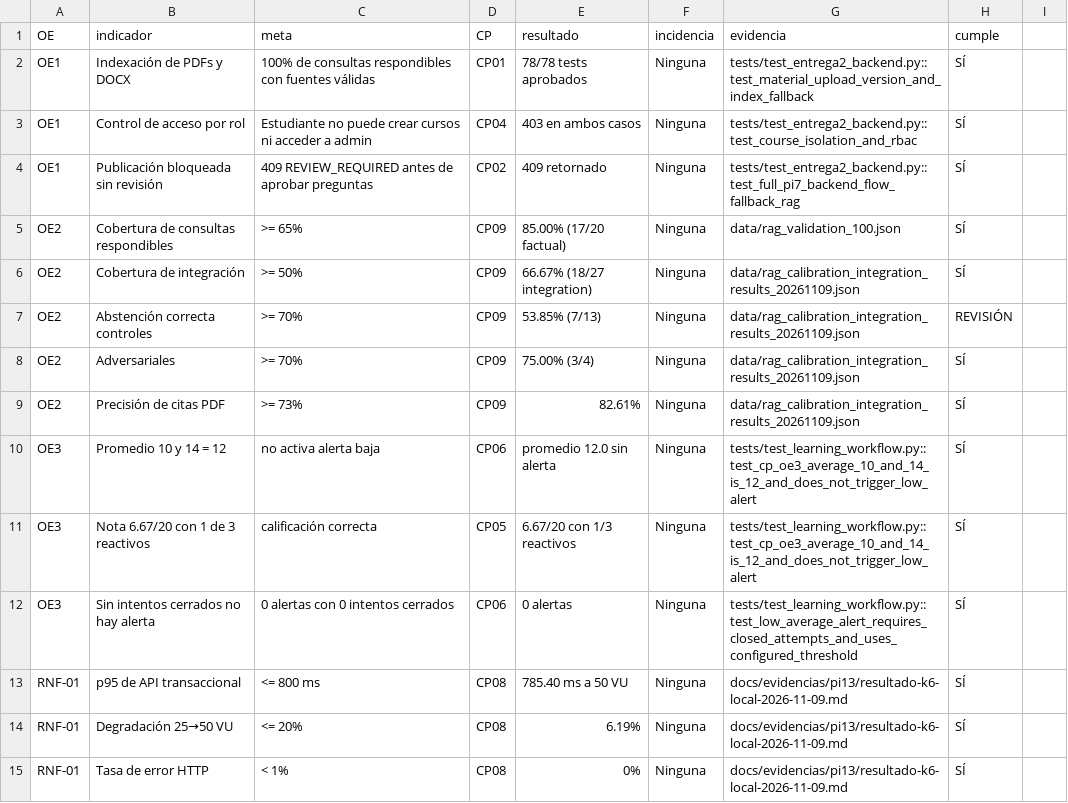
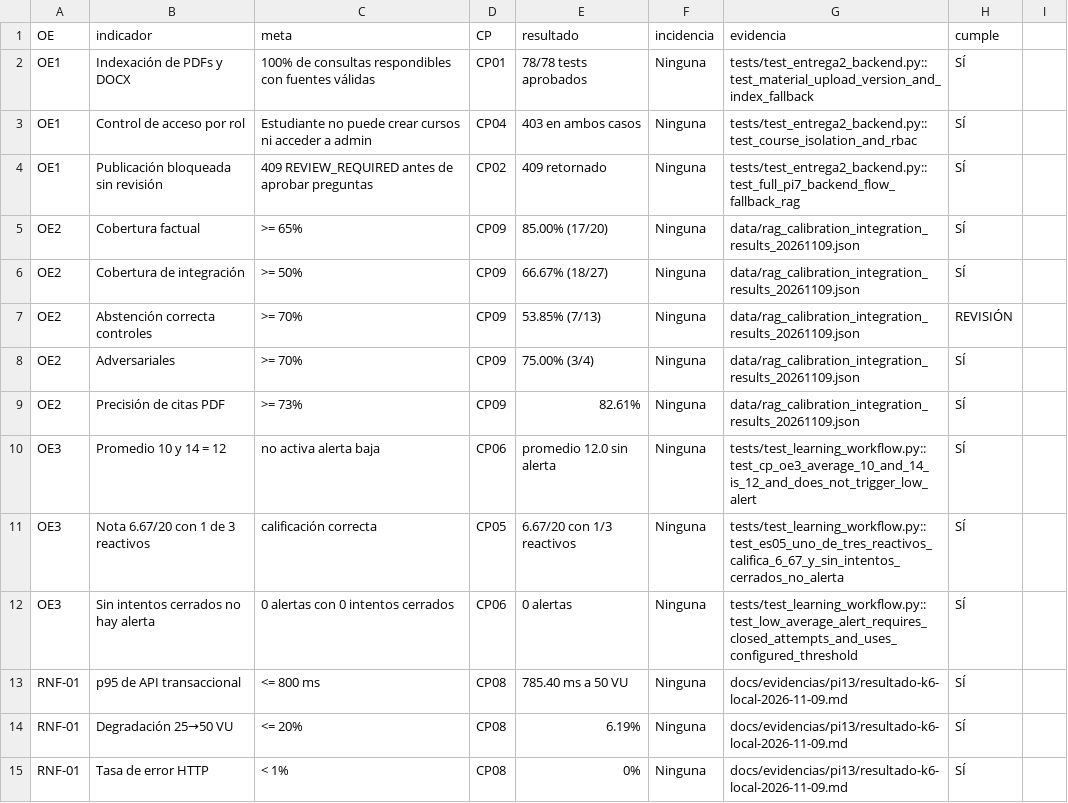
Before and after one commit to MonicaMNK/MONDA_PLATAFORMA, a CSV file: docs/evidencias/pi13/trazabilidad.csv, drawn as a sheet; only a part is shown; the diff covers the shown part only.

```diff
--- a/docs/evidencias/pi13/trazabilidad.csv
+++ b/docs/evidencias/pi13/trazabilidad.csv
@@ -4,4 +4,4 @@ OE1,Control de acceso por rol,Estudiante no puede crear cursos ni acceder a admi
 OE1,Publicación bloqueada sin revisión,409 REVIEW_REQUIRED antes de aprobar preguntas,CP02,409 retornado,Ninguna,tests/test_entrega2_backend.py::test_full_pi7_backend_flow_fallback_rag,SÍ
-OE2,Cobertura de consultas respondibles,>= 65%,CP09,85.00% (17/20 factual),Ninguna,data/rag_validation_100.json,SÍ
-OE2,Cobertura de integración,>= 50%,CP09,66.67% (18/27 integration),Ninguna,data/rag_calibration_integration_results_20261109.json,SÍ
+OE2,Cobertura factual,>= 65%,CP09,85.00% (17/20),Ninguna,data/rag_calibration_integration_results_20261109.json,SÍ
+OE2,Cobertura de integración,>= 50%,CP09,66.67% (18/27),Ninguna,data/rag_calibration_integration_results_20261109.json,SÍ
 OE2,Abstención correcta controles,>= 70%,CP09,53.85% (7/13),Ninguna,data/rag_calibration_integration_results_20261109.json,REVISIÓN
@@ -10,3 +10,3 @@ OE2,Precisión de citas PDF,>= 73%,CP09,82.61%,Ninguna,data/rag_calibration_inte
 OE3,Promedio 10 y 14 = 12,no activa alerta baja,CP06,promedio 12.0 sin alerta,Ninguna,tests/test_learning_workflow.py::test_cp_oe3_average_10_and_14_is_12_and_does_not_trigger_low_alert,SÍ
-OE3,Nota 6.67/20 con 1 de 3 reactivos,calificación correcta,CP05,6.67/20 con 1/3 reactivos,Ninguna,tests/test_learning_workflow.py::test_cp_oe3_average_10_and_14_is_12_and_does_not_trigger_low_alert,SÍ
+OE3,Nota 6.67/20 con 1 de 3 reactivos,calificación correcta,CP05,6.67/20 con 1/3 reactivos,Ninguna,tests/test_learning_workflow.py::test_es05_uno_de_tres_reactivos_califica_6_67_y_sin_intentos_cerrados_no_alerta,SÍ
 OE3,Sin intentos cerrados no hay alerta,0 alertas con 0 intentos cerrados,CP06,0 alertas,Ninguna,tests/test_learning_workflow.py::test_low_average_alert_requires_closed_attempts_and_uses_configured_threshold,SÍ
```
Also changed, not shown: 10 edited cells elsewhere in this file, data/usuarios/sus_respuestas.csv, 5 other files.
